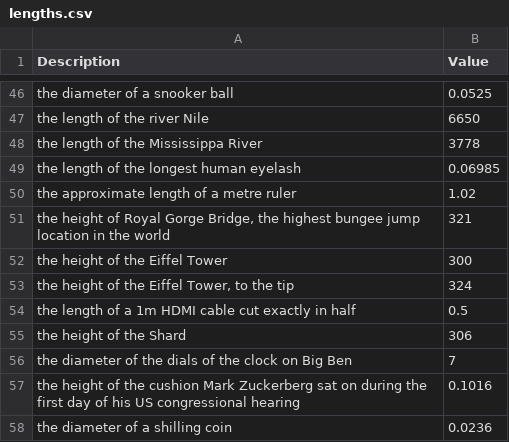
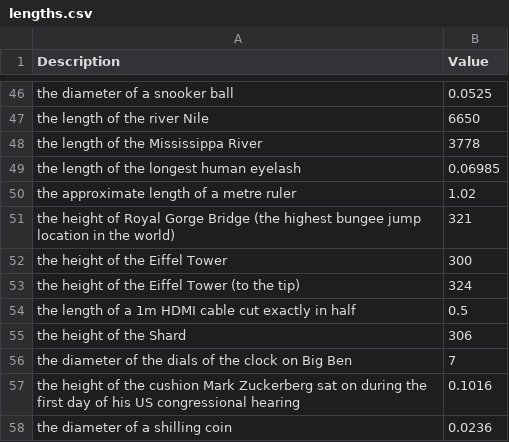
Before and after one commit to jacobpennington821/measurementbot, a CSV file: data/lengths.csv, drawn as a sheet; only a part is shown, gaps mark what is left out; the diff names each change by its address in the sheet, - before the commit and + after, or states it on an @@ line.

Commit message:
Fixed commas in length CSV file

```diff
--- a/data/lengths.csv
+++ b/data/lengths.csv
-A51 (Description): …Royal Gorge Bridge, the highest bungee jump location in the world
+A51 (Description): …Royal Gorge Bridge (the highest bungee jump location in the world)
-A53 (Description): the height of the Eiffel Tower, to the tip
+A53 (Description): the height of the Eiffel Tower (to the tip)
```
